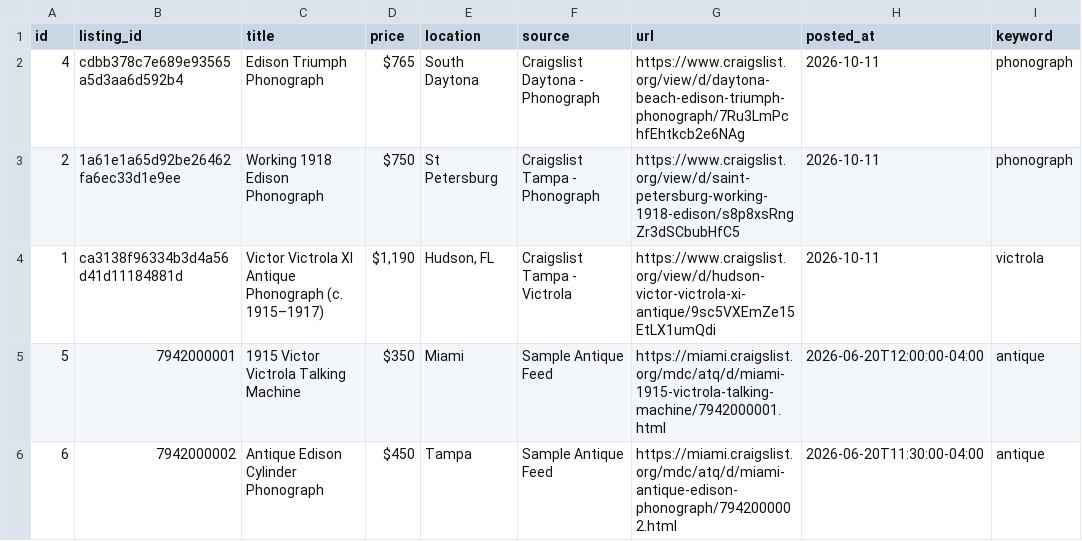
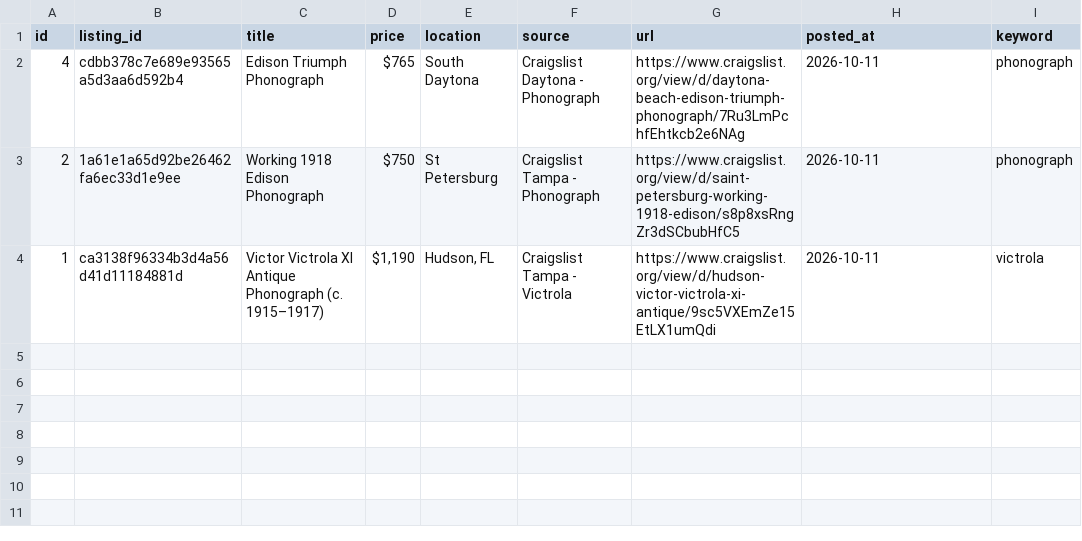
Before and after one commit to PINNACLEAISOLUTIONS/search-agent-base, a CSV file: leads.csv, drawn as a sheet; the diff names each change by its address in the sheet, - before the commit and + after, or states it on an @@ line.

```diff
--- a/leads.csv
+++ b/leads.csv
-row 5: 5 | 7942000001 | 1915 Victor Victrola Talking Machine | $350 | Miami | Sample Antique Feed | https://miami.craigslist.org/mdc/atq/d/miami-1915-victrola-talking-machine/7942000001.html | 2026-06-20T12:00:00-04:00 | antique
-row 6: 6 | 7942000002 | Antique Edison Cylinder Phonograph | $450 | Tampa | Sample Antique Feed | https://miami.craigslist.org/mdc/atq/d/miami-antique-edison-phonograph/7942000002.html | 2026-06-20T11:30:00-04:00 | antique
```
Also changed, not shown: 4 other files.
